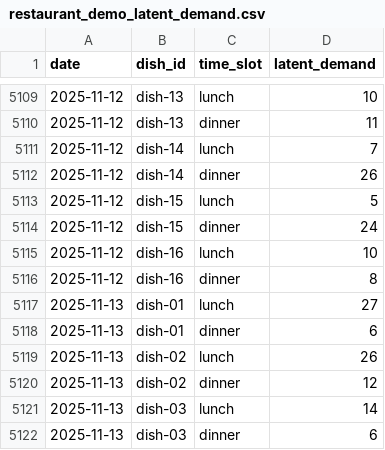
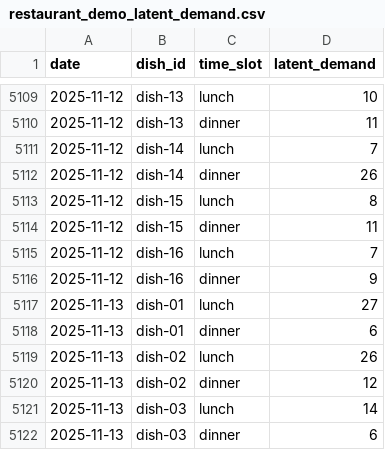
Before and after one commit to iFlavian02/WasteDNA, a CSV file: data/demo/truth/restaurant_demo_latent_demand.csv, drawn as a sheet; only a part is shown, gaps mark what is left out.

```diff
--- a/data/demo/truth/restaurant_demo_latent_demand.csv
+++ b/data/demo/truth/restaurant_demo_latent_demand.csv
@@ -5112,6 +5112,6 @@ date,dish_id,time_slot,latent_demand
 2025-11-12,dish-14,dinner,26
-2025-11-12,dish-15,lunch,5
-2025-11-12,dish-15,dinner,24
-2025-11-12,dish-16,lunch,10
-2025-11-12,dish-16,dinner,8
+2025-11-12,dish-15,lunch,8
+2025-11-12,dish-15,dinner,11
+2025-11-12,dish-16,lunch,7
+2025-11-12,dish-16,dinner,9
 2025-11-13,dish-01,lunch,27
```
Also changed, not shown: data/demo/restaurant_demo_synthetic.csv, 7 other files.
